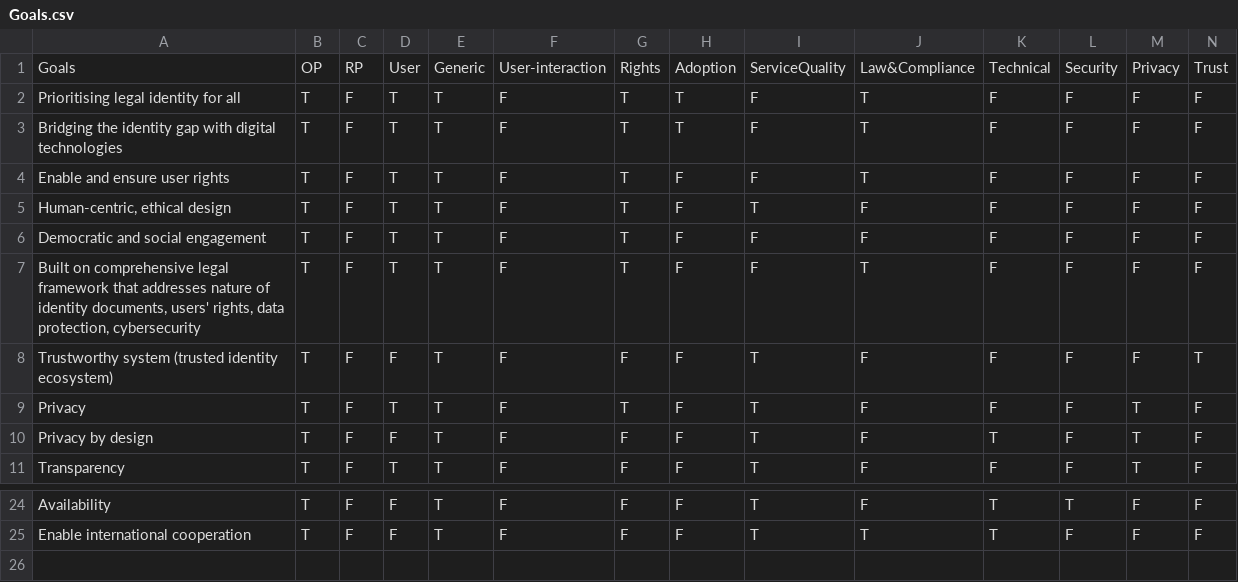
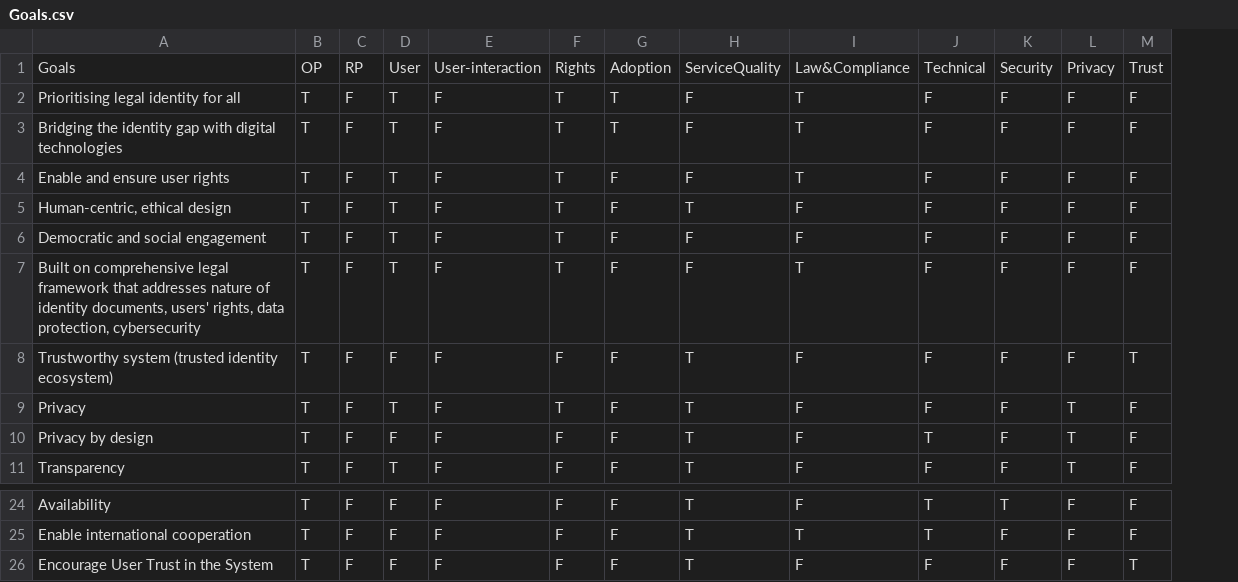
Before and after one commit to ImGilbes/IdM_Knowledge_Base, a CSV file: data/Goals.csv, drawn as a sheet; only a part is shown, gaps mark what is left out; removed rows and columns are numbered as before the commit, all else as after; rows hold the shown columns only; the diff names each change by its address in the sheet, - before the commit and + after, or states it on an @@ line.

```diff
--- a/data/Goals.csv
+++ b/data/Goals.csv
-column E, rows 1-11: Generic | T | T | T | T | T | T | T | T | T | T; rows 24-25: T | T
+row 26: Encourage User Trust in the System | T | F | F | F | F | F | T | F | F | F | F | T
```
Also changed, not shown: data/Threats.csv, 2 other files.
